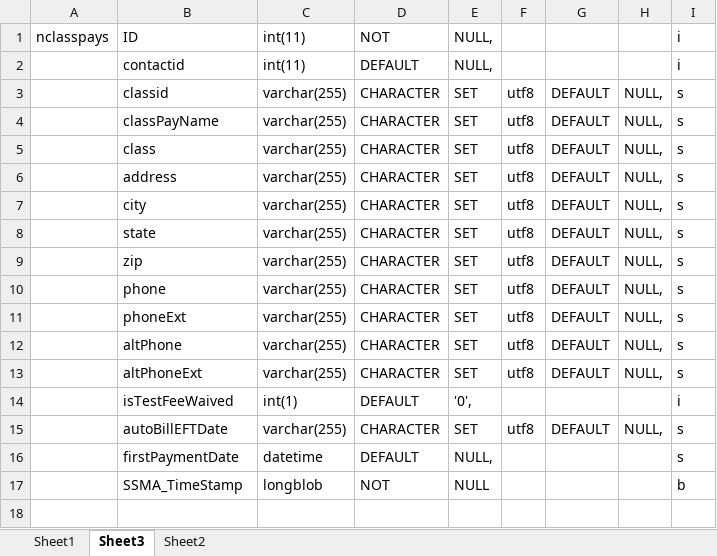
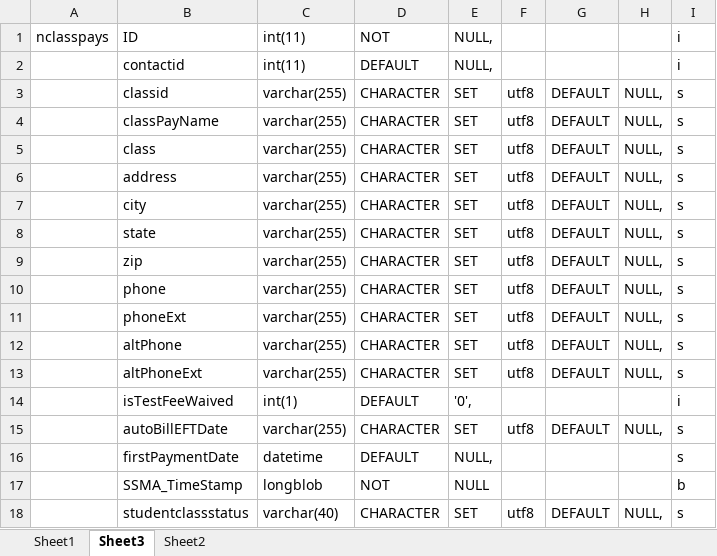
Before and after one commit to michael2collins/v, an Excel workbook: include/genstrings.xlsx, sheet Sheet3, drawn as a sheet; values as stored, in another font and other column widths than the file's, no borders; the diff names each change by its address in the sheet, - before the commit and + after, or states it on an @@ line.

```diff
--- a/include/genstrings.xlsx (sheet Sheet3)
+++ b/include/genstrings.xlsx (sheet Sheet3)
+row 18:  | studentclassstatus | varchar(40) | CHARACTER | SET | utf8 | DEFAULT | NULL, | s
```
Also changed, not shown: sheet Sheet1, 3 other files.
